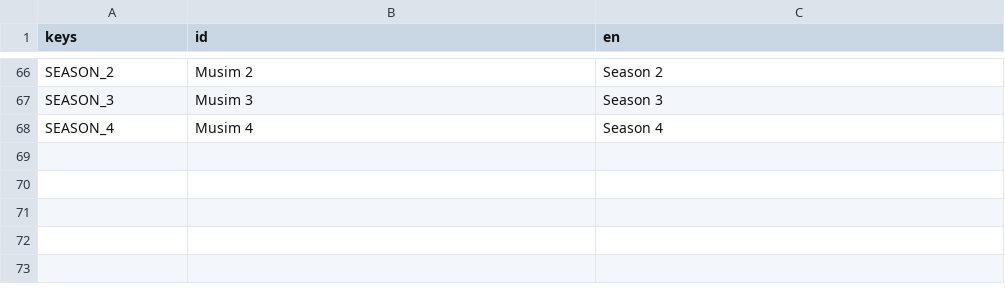
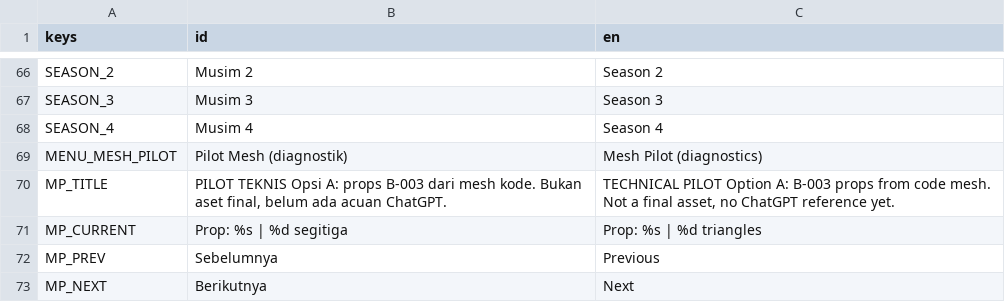
Before and after one commit to hadydaw/FARMING-ADVENTURE-NUSANTARA, a CSV file: game/i18n/translations.csv, drawn as a sheet; only a part is shown, gaps mark what is left out; the diff names each change by its address in the sheet, - before the commit and + after, or states it on an @@ line.

```diff
--- a/game/i18n/translations.csv
+++ b/game/i18n/translations.csv
+row 69: MENU_MESH_PILOT | Pilot Mesh (diagnostik) | Mesh Pilot (diagnostics)
+row 70: MP_TITLE | PILOT TEKNIS Opsi A: props B-003 dari mesh kode. Bukan aset final, belum ada acuan ChatGPT. | TECHNICAL PILOT Option A: B-003 props from code mesh. Not a final asset, no ChatGPT reference yet.
+row 71: MP_CURRENT | Prop: %s | %d segitiga | Prop: %s | %d triangles
+row 72: MP_PREV | Sebelumnya | Previous
+row 73: MP_NEXT | Berikutnya | Next
```
Also changed, not shown: 38 other files.
